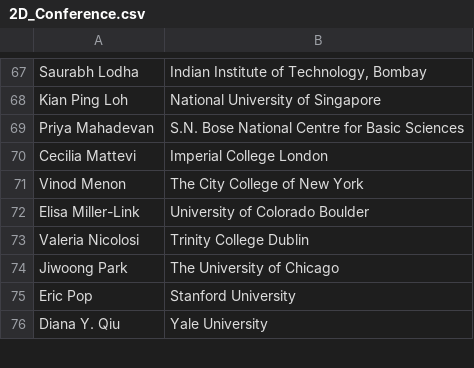
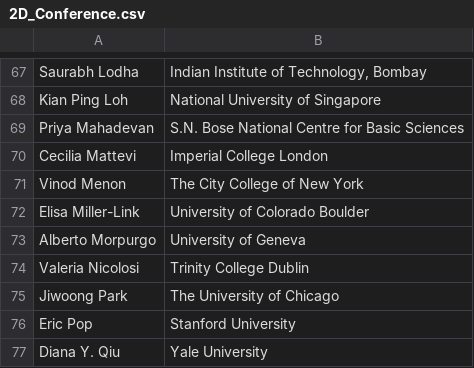
Before and after one commit to 0Hughman0/tmd_conference, a CSV file: tmd_conference/_data/2D_Conference.csv, drawn as a sheet; only a part is shown, gaps mark what is left out; the diff names each change by its address in the sheet, - before the commit and + after, or states it on an @@ line.

```diff
--- a/tmd_conference/_data/2D_Conference.csv
+++ b/tmd_conference/_data/2D_Conference.csv
+row 73: Alberto Morpurgo | University of Geneva
```
Also changed, not shown: 1 other file.
